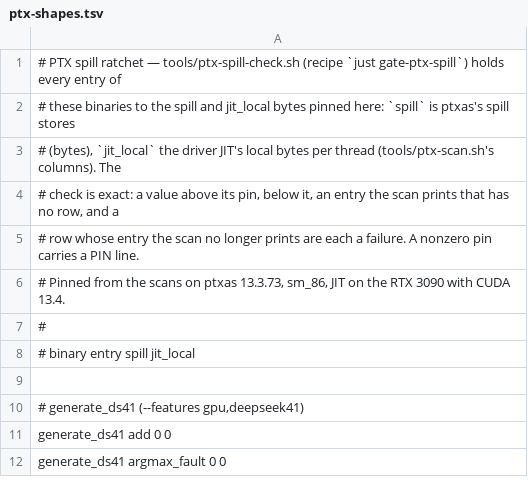
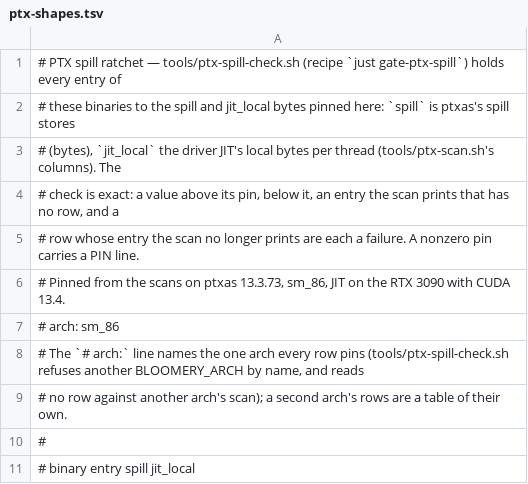
Before and after one commit to Burntgogi/bloomery, a TSV file: tools/ref/ptx-shapes.tsv, drawn as a sheet; only a part is shown; the shorter side is filled out with more unchanged rows; the diff names each change by its address in the sheet, - before the commit and + after, or states it on an @@ line.

```diff
--- a/tools/ref/ptx-shapes.tsv
+++ b/tools/ref/ptx-shapes.tsv
+row 7: # arch: sm_86
+row 8: # The `# arch:` line names the one arch every row pins (tools/ptx-spill-check.sh refuses another BLOOMERY_ARCH by name, and reads
+row 9: # no row against another arch's scan); a second arch's rows are a table of their own.
```
Also changed, not shown: 17 other files.
